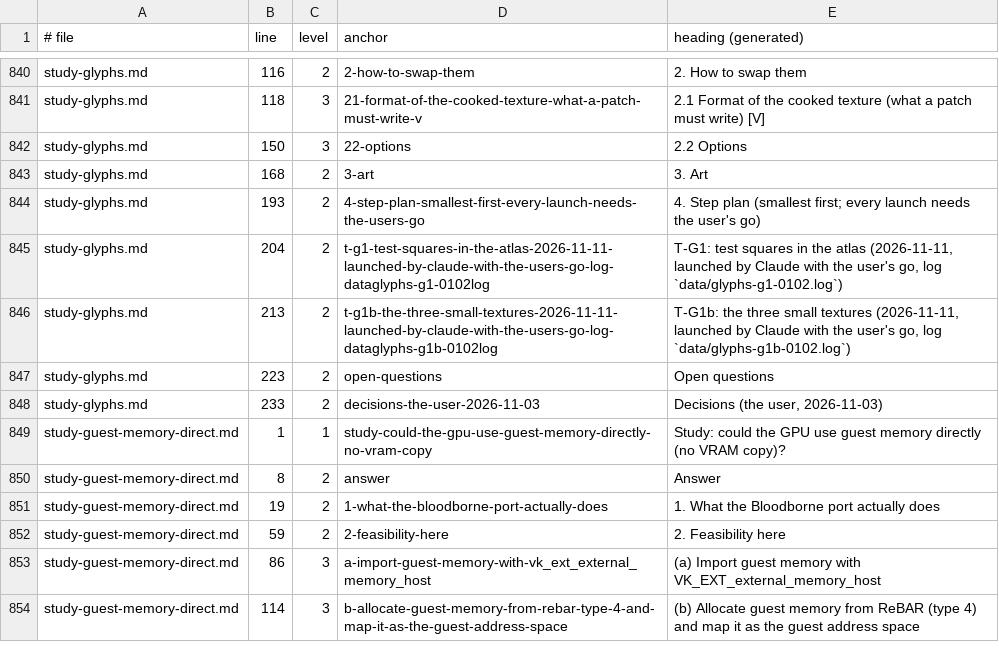
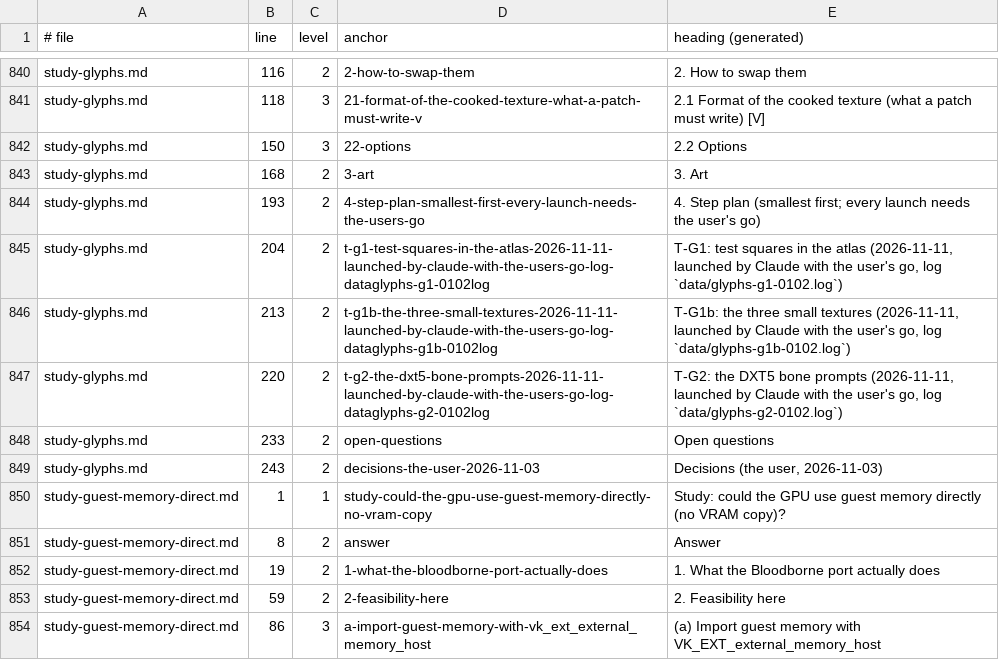
Before and after one commit to BevelTipDrip/medievil_2019_pc_port, a TSV file: research/patches/_facts/headings.tsv, drawn as a sheet; only a part is shown, gaps mark what is left out; the shorter side is filled out with more unchanged rows.

```diff
--- a/research/patches/_facts/headings.tsv
+++ b/research/patches/_facts/headings.tsv
@@ -846,4 +846,5 @@ study-glyphs.md	204	2	t-g1-test-squares-in-the-atlas-2026-11-11-launched-by-clau
 study-glyphs.md	213	2	t-g1b-the-three-small-textures-2026-11-11-launched-by-claude-with-the-users-go-log-dataglyphs-g1b-0102log	T-G1b: the three small textures (2026-11-11, launched by Claude with the user's go, log `data/glyphs-g1b-0102.log`)
-study-glyphs.md	223	2	open-questions	Open questions
-study-glyphs.md	233	2	decisions-the-user-2026-11-03	Decisions (the user, 2026-11-03)
+study-glyphs.md	220	2	t-g2-the-dxt5-bone-prompts-2026-11-11-launched-by-claude-with-the-users-go-log-dataglyphs-g2-0102log	T-G2: the DXT5 bone prompts (2026-11-11, launched by Claude with the user's go, log `data/glyphs-g2-0102.log`)
+study-glyphs.md	233	2	open-questions	Open questions
+study-glyphs.md	243	2	decisions-the-user-2026-11-03	Decisions (the user, 2026-11-03)
 study-guest-memory-direct.md	1	1	study-could-the-gpu-use-guest-memory-directly-no-vram-copy	Study: could the GPU use guest memory directly (no VRAM copy)?
```
Also changed, not shown: research/patches/_facts/commits.tsv, research/patches/_facts/tests.tsv, 2 other files.
